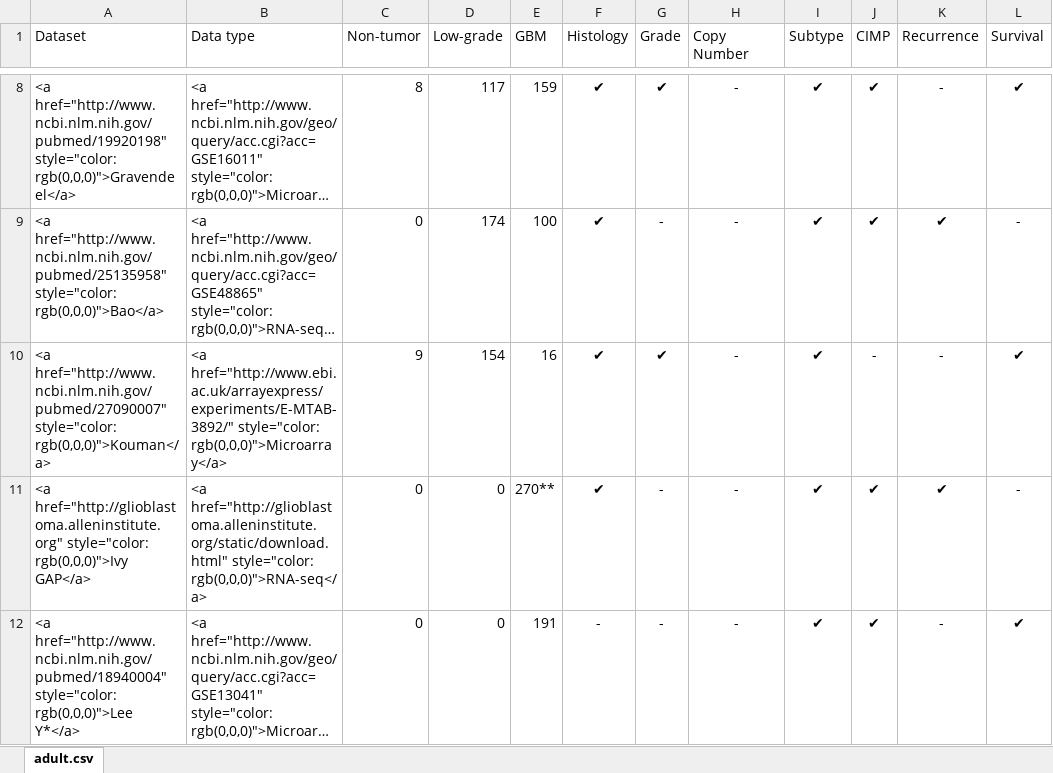
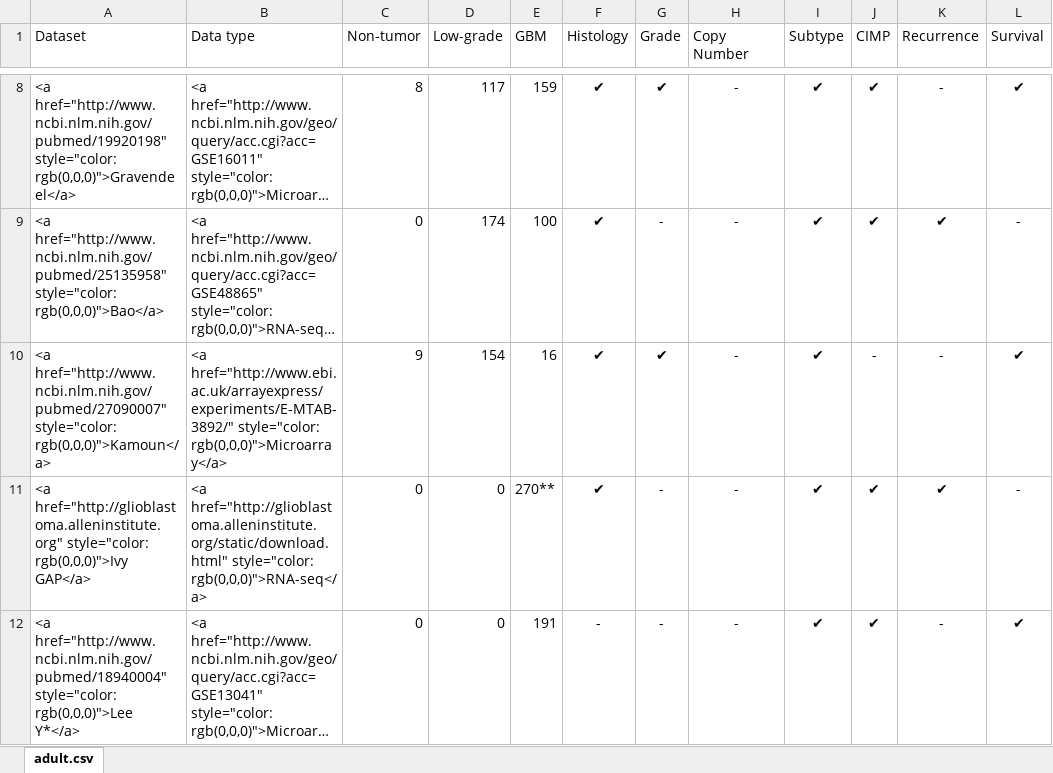
Before and after one commit to msquatrito/shiny_GlioVis, an Excel workbook: data/adult.xlsx, sheet adult.csv, drawn as a sheet; only a part is shown, gaps mark what is left out; long unchanged cells end in …; values as stored, in another font and other column widths than the file's, no borders; the diff names each change by its address in the sheet, - before the commit and + after, or states it on an @@ line.

Commit message:
Fixed typo

```diff
--- a/data/adult.xlsx (sheet adult.csv)
+++ b/data/adult.xlsx (sheet adult.csv)
-A10 (Dataset): …href="http://www.ncbi.nlm.nih.gov/pubmed/27090007" style="color: rgb(0,0,0)">Kouman</a>
+A10 (Dataset): …href="http://www.ncbi.nlm.nih.gov/pubmed/27090007" style="color: rgb(0,0,0)">Kamoun</a>
```
